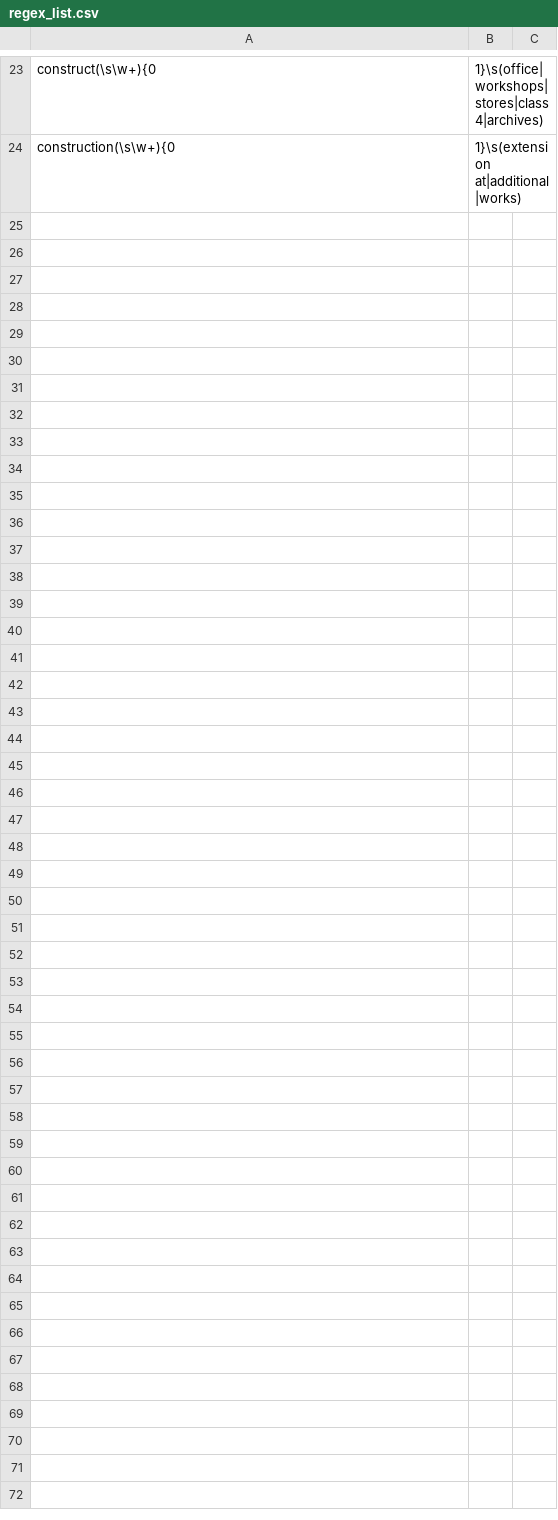
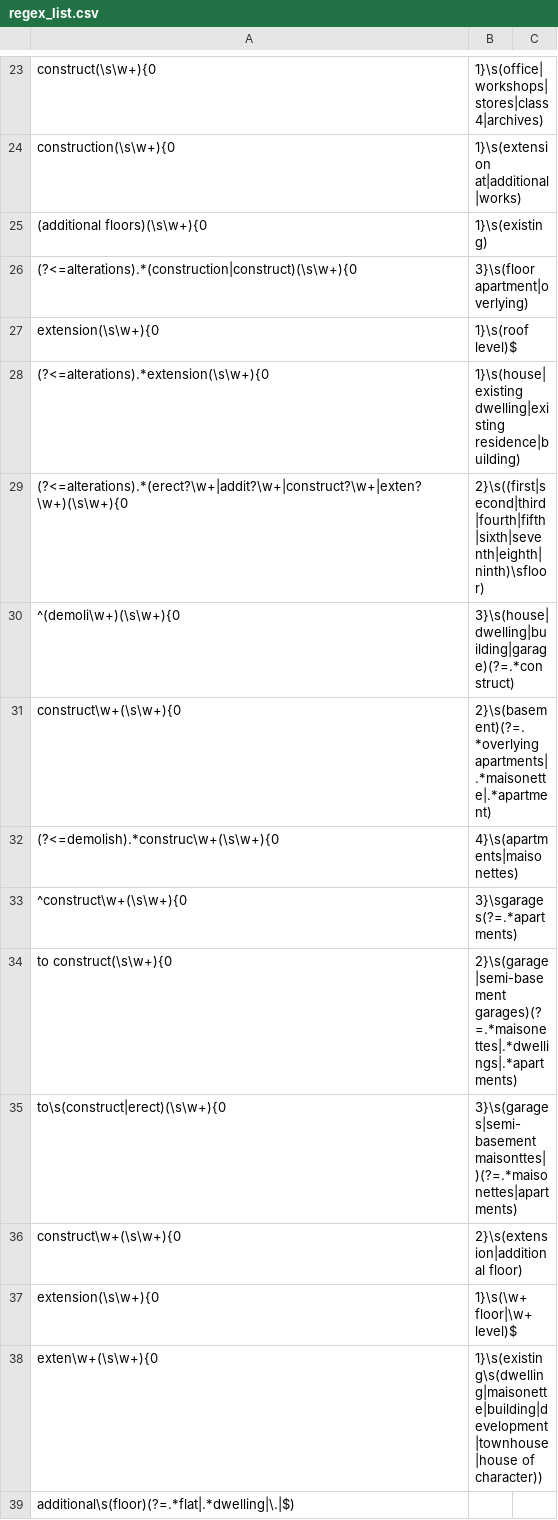
Before and after one commit to justinschembri/nlp4ged, a CSV file: nlp4ged/regex/regex_list.csv, drawn as a sheet; only a part is shown, gaps mark what is left out.

```diff
--- a/nlp4ged/regex/regex_list.csv
+++ b/nlp4ged/regex/regex_list.csv
@@ -24 +24,16 @@ construct(\s\w+){0,1}\s(office|workshops|stores|class 4|archives)
 construction(\s\w+){0,1}\s(extension at|additional|works)
+(additional floors)(\s\w+){0,1}\s(existing)
+(?<=alterations).*(construction|construct)(\s\w+){0,3}\s(floor apartment|overlying)
+extension(\s\w+){0,1}\s(roof level)$
+(?<=alterations).*extension(\s\w+){0,1}\s(house|existing dwelling|existing residence|building)
+(?<=alterations).*(erect?\w+|addit?\w+|construct?\w+|exten?\w+)(\s\w+){0,2}\s((first|second|third|fourth|fifth|sixth|seventh|eighth|ninth)\sfloor)
+^(demoli\w+)(\s\w+){0,3}\s(house|dwelling|building|garage)(?=.*construct)
+construct\w+(\s\w+){0,2}\s(basement)(?=.*overlying apartments|.*maisonette|.*apartment)
+(?<=demolish).*construc\w+(\s\w+){0,4}\s(apartments|maisonettes)
+^construct\w+(\s\w+){0,3}\sgarages(?=.*apartments)
+to construct(\s\w+){0,2}\s(garage|semi-basement garages)(?=.*maisonettes|.*dwellings|.*apartments)
+to\s(construct|erect)(\s\w+){0,3}\s(garages|semi-basement maisonttes|)(?=.*maisonettes|apartments)
+construct\w+(\s\w+){0,2}\s(extension|additional floor)
+extension(\s\w+){0,1}\s(\w+ floor|\w+ level)$
+exten\w+(\s\w+){0,1}\s(existing\s(dwelling|maisonette|building|development|townhouse|house of character))
+additional\s(floor)(?=.*flat|.*dwelling|\.|$)
```
Also changed, not shown: 2 other files.
